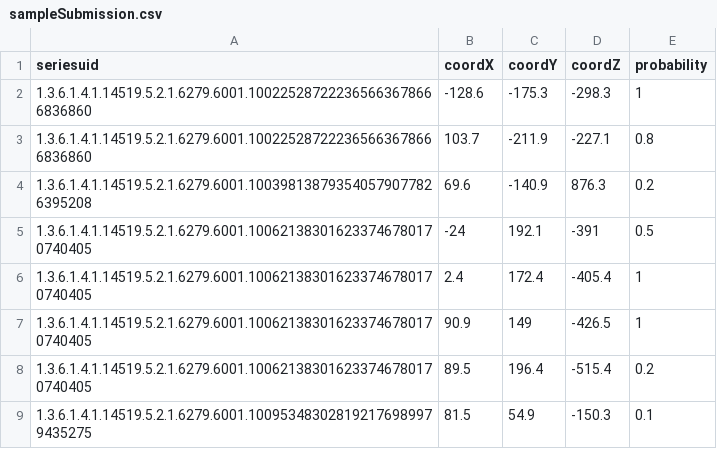
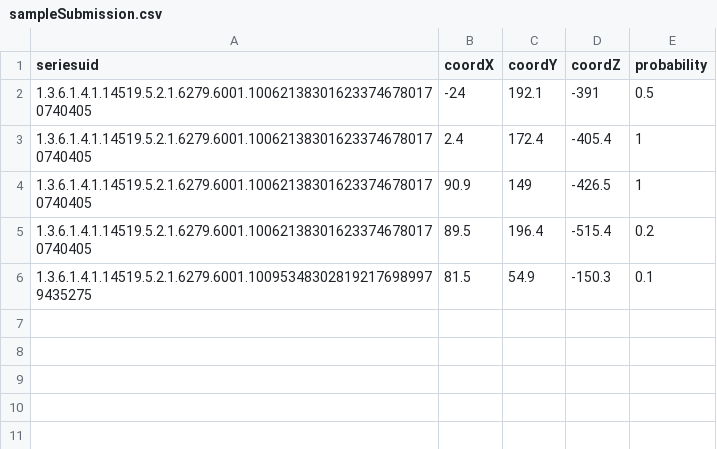
Before and after one commit to ntudlcv/DLCV-Fall-2021-Final-2, a CSV file: data/sampleSubmission.csv, drawn as a sheet; the diff names each change by its address in the sheet, - before the commit and + after, or states it on an @@ line.

Commit message:
Update data

```diff
--- a/data/sampleSubmission.csv
+++ b/data/sampleSubmission.csv
-row 2: 1.3.6.1.4.1.14519.5.2.1.6279.6001.100225287222365663678666836860 | -128.6 | -175.3 | -298.3 | 1
-row 3: 1.3.6.1.4.1.14519.5.2.1.6279.6001.100225287222365663678666836860 | 103.7 | -211.9 | -227.1 | 0.8
-row 4: 1.3.6.1.4.1.14519.5.2.1.6279.6001.100398138793540579077826395208 | 69.6 | -140.9 | 876.3 | 0.2
```
Also changed, not shown: 2 other files.
